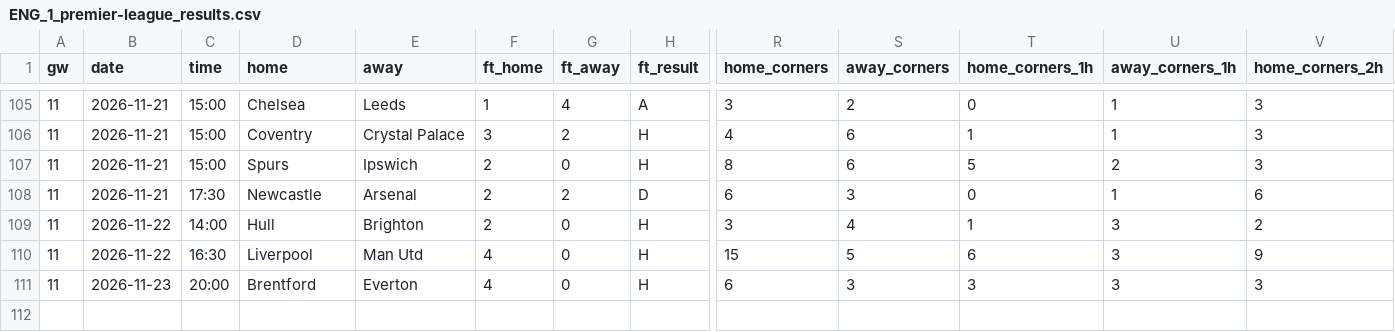
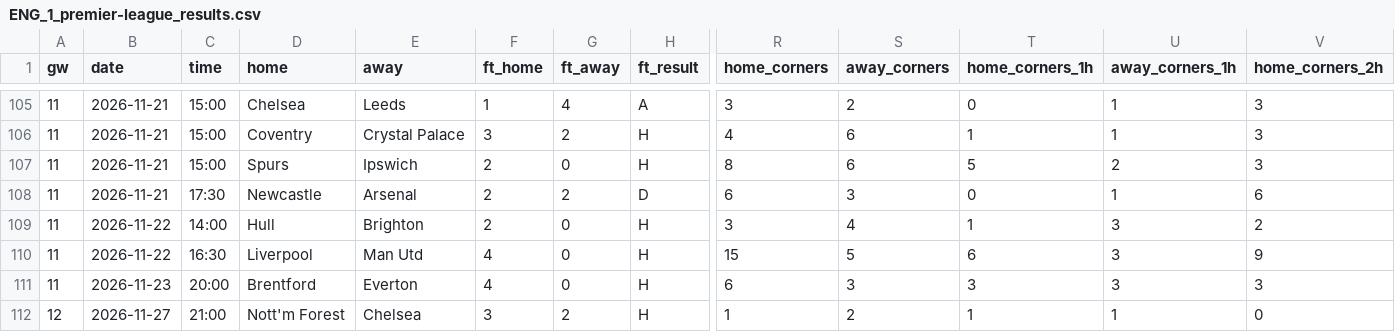
Before and after one commit to cespaguar-afk/predix-sports, a CSV file: feeds/ENG_1_premier-league_results.csv, drawn as a sheet; only a part is shown, gaps mark what is left out; rows hold the shown columns only; the diff names each change by its address in the sheet, - before the commit and + after, or states it on an @@ line.

```diff
--- a/feeds/ENG_1_premier-league_results.csv
+++ b/feeds/ENG_1_premier-league_results.csv
+row 112: 12 | 2026-11-27 | 21:00 | Nott'm Forest | Chelsea | 3 | 2 | H | 1 | 2 | 1 | 1 | 0
```
Also changed, not shown: feeds/ESP_1_la-liga_results.csv, feeds/ESP_2_segunda-division_results.csv, 11 other files.
